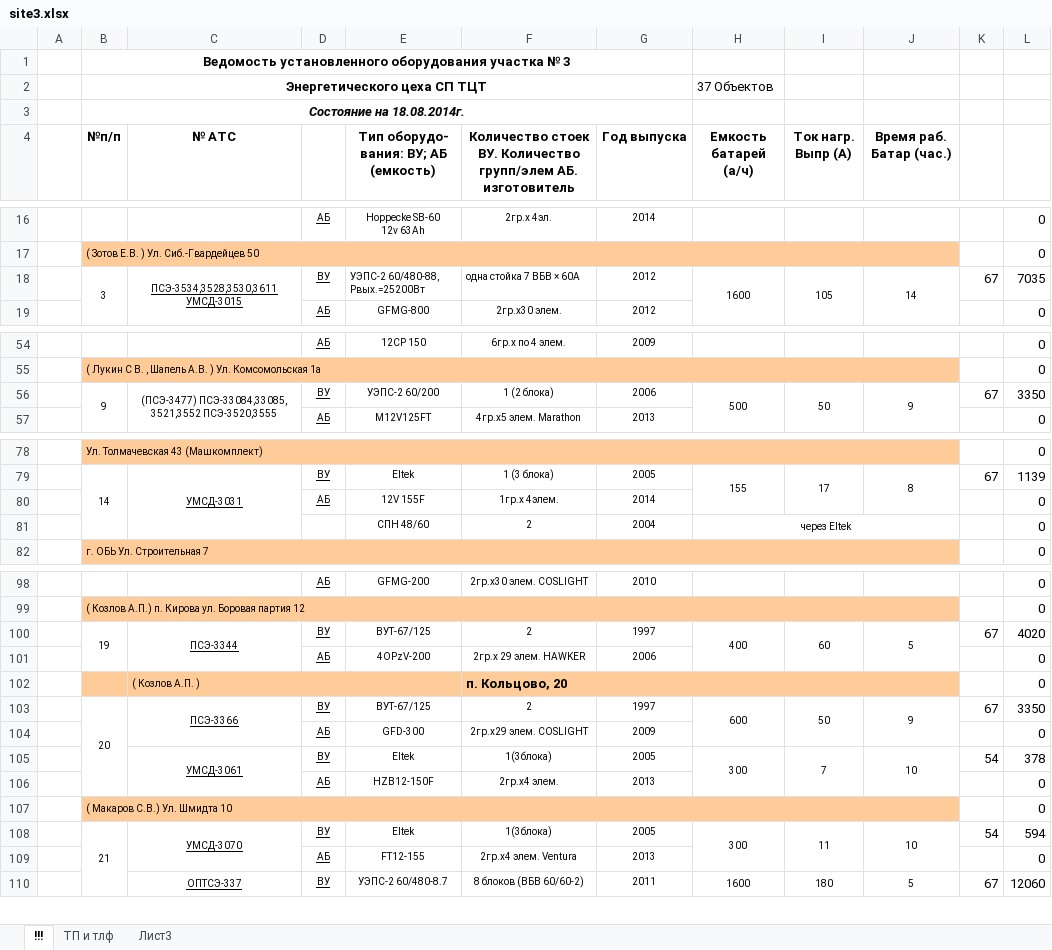
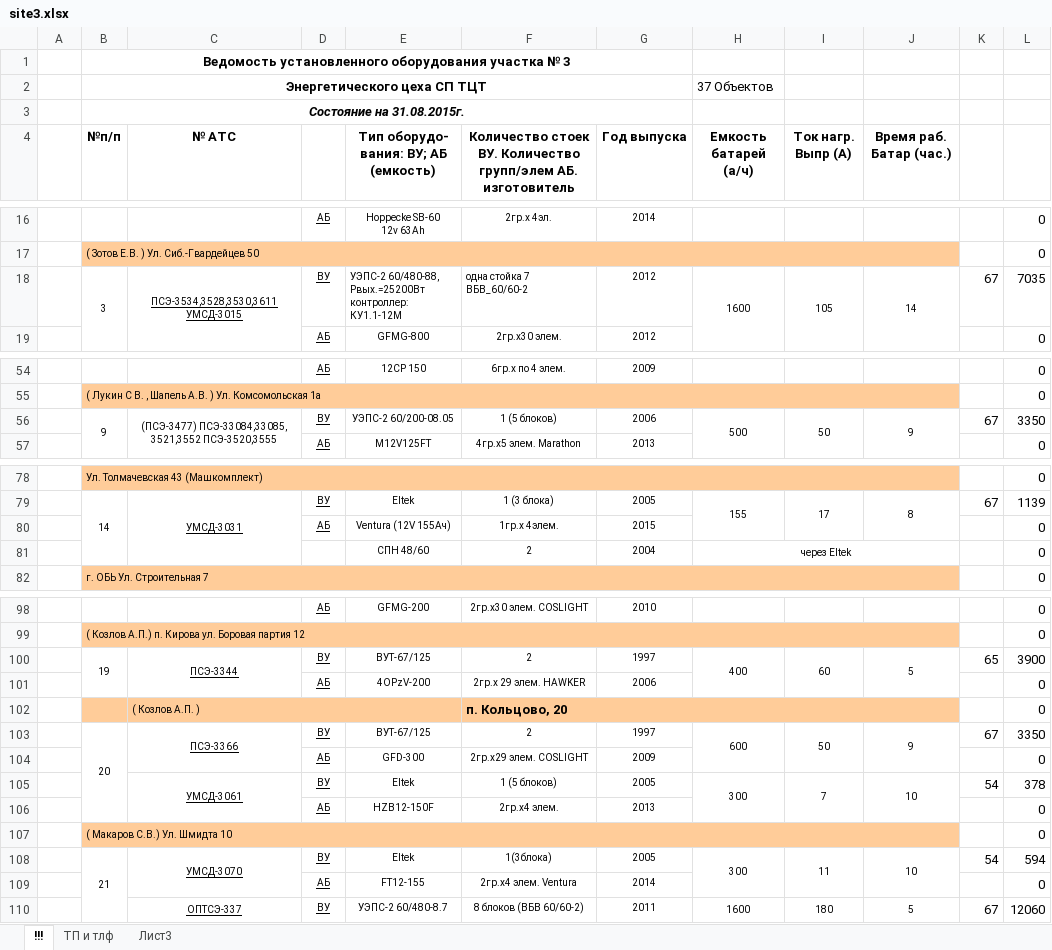
Before and after one commit to epu54/Operational-Data, an Excel workbook: site3.xlsx, sheet !!!, drawn as a sheet; only a part is shown, gaps mark what is left out; values as stored, in another font and other column widths than the file's, no borders; ↵ is a line break in a cell; the diff covers the shown part only; the diff names each change by its address in the sheet, - before the commit and + after, or states it on an @@ line.

```diff
--- a/site3.xlsx (sheet !!!)
+++ b/site3.xlsx (sheet !!!)
-B3 (№п/п): Состояние на 18.08.2014г.
+B3 (№п/п): Состояние на 31.08.2015г.
-E18: УЭПС-2 60/480-88, Рвых.=25200Вт
+E18: УЭПС-2 60/480-88, Рвых.=25200Вт ↵ контроллер: КУ1.1-12М
-F18: одна стойка 7 ВБВ × 60А
+F18: одна стойка 7 ВБВ_60/60-2
-E56: УЭПС-2 60/200
+E56: УЭПС-2 60/200-08.05
-F56: 1 (2 блока)
+F56: 1 (5 блоков)
-E80: 12V 155F
+E80: Ventura (12V 155Ач)
-G80 (Год выпуска): 2014
+G80 (Год выпуска): 2015
-K100: 67
+K100: 65
-L100: 4020
+L100: 3900
-F105: 1(3блока)
+F105: 1 (5 блоков)
-G109 (Год выпуска): 2013
+G109 (Год выпуска): 2014
```
Also changed, not shown: 3 added rows, 1 removed row, 14 edited cells, cell formats and merged cells elsewhere in this sheet, sheet ТП и тлф.
